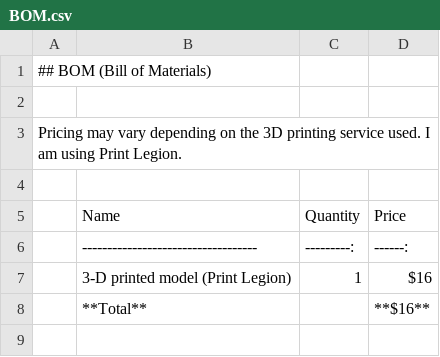
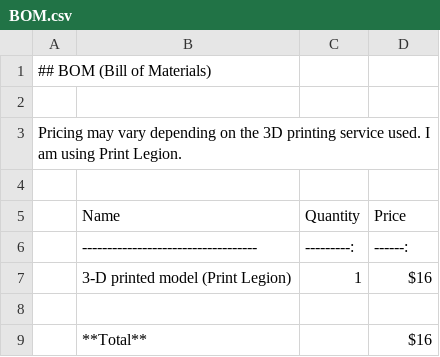
Before and after one commit to HI-dot935/Custom-Calendar, a CSV file: BOM.csv, drawn as a sheet.

Commit message:
Fix total price formatting in BOM.csv

```diff
--- a/BOM.csv
+++ b/BOM.csv
@@ -7,2 +7,3 @@ Pricing may vary depending on the 3D printing service used. I am using Print Leg
 | 3-D printed model (Print Legion)  |        1 | $16   |
-| **Total**                         |          | **$16** |
+
+| **Total**                         |          | $16   |
```
